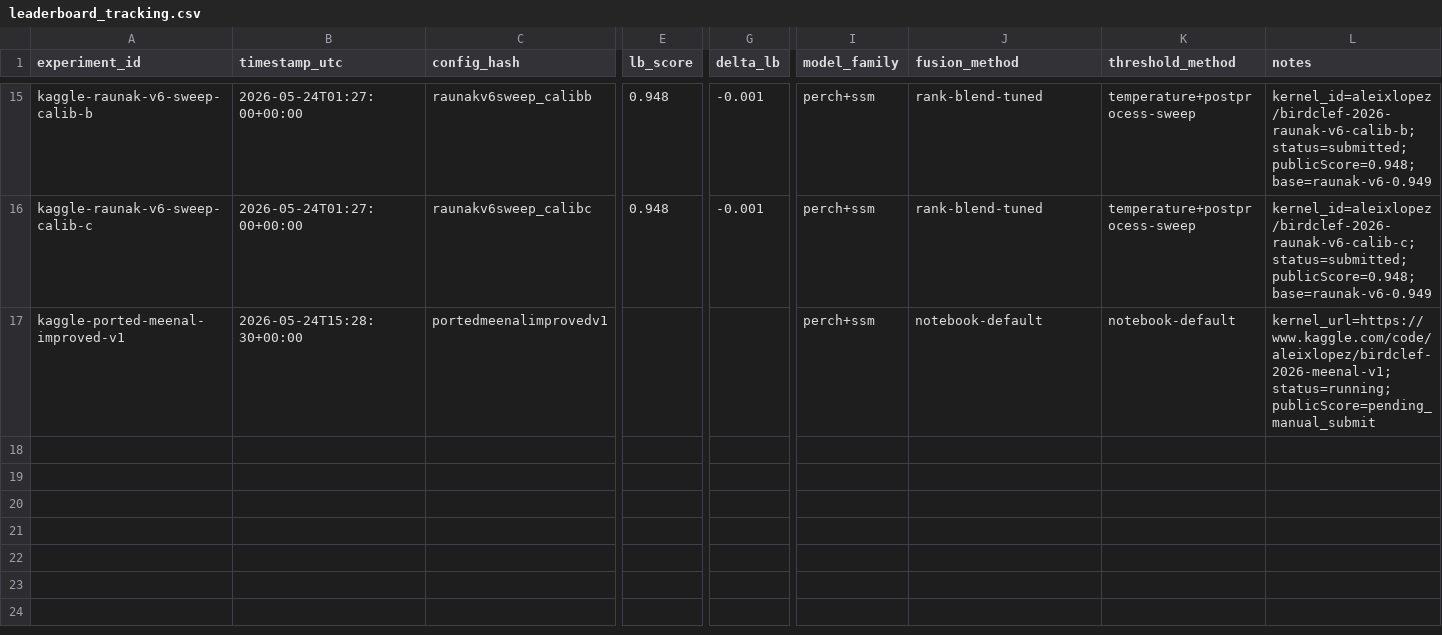
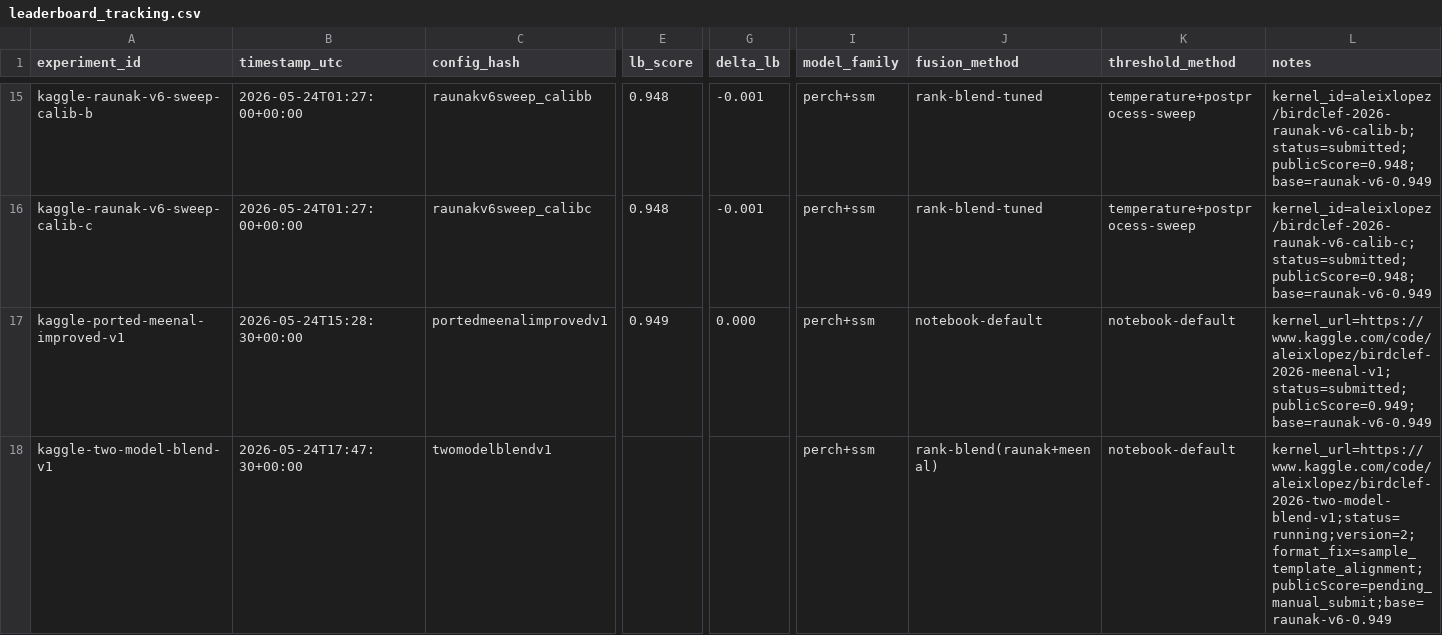
Before and after one commit to aleixlopezpascual/birdclef-2026, a CSV file: experiments/tracking/leaderboard_tracking.csv, drawn as a sheet; only a part is shown, gaps mark what is left out; rows hold the shown columns only; the diff names each change by its address in the sheet, - before the commit and + after, or states it on an @@ line.

```diff
--- a/experiments/tracking/leaderboard_tracking.csv
+++ b/experiments/tracking/leaderboard_tracking.csv
-E17 (lb_score): (empty)
+E17 (lb_score): 0.949
-G17 (delta_lb): (empty)
+G17 (delta_lb): 0.000
-L17 (notes): kernel_url=https://www.kaggle.com/code/aleixlopez/birdclef-2026-meenal-v1;status=running;publicScore=pending_manual_submit
+L17 (notes): kernel_url=https://www.kaggle.com/code/aleixlopez/birdclef-2026-meenal-v1;status=submitted;publicScore=0.949;base=raunak-v6-0.949
+row 18: kaggle-two-model-blend-v1 | 2026-05-24T17:47:30+00:00 | twomodelblendv1 |  |  | perch+ssm | rank-blend(raunak+meenal) | notebook-default | kernel_url=https://www.kaggle.com/code/aleixlopez/birdclef-2026-two-model-blend-v1;status=running;version=2;format_fix=sample_template_alignment;publicScore=pending_manual_submit;base=raunak-v6-0.949
```
Also changed, not shown: experiments/tracking/experiment_registry.csv, 4 other files.
